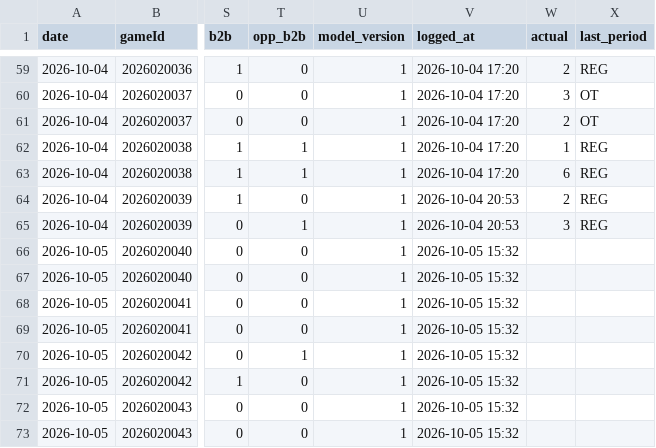
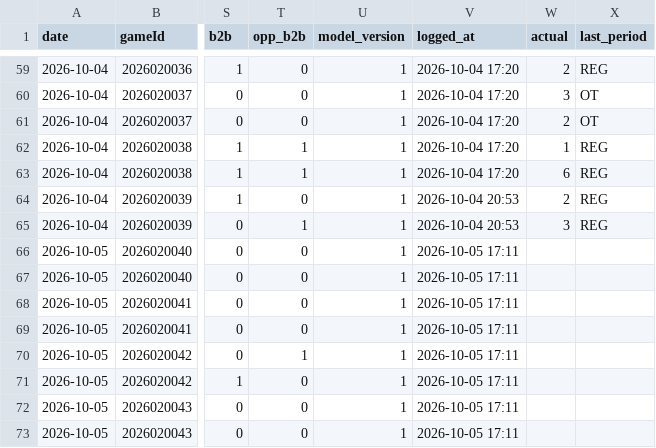
Before and after one commit to Johnbrick123/nhl-unders, a CSV file: monitor/log_2026-27.csv, drawn as a sheet; only a part is shown, gaps mark what is left out; the diff names each change by its address in the sheet, - before the commit and + after, or states it on an @@ line.

```diff
--- a/monitor/log_2026-27.csv
+++ b/monitor/log_2026-27.csv
-V66:V73 (logged_at): 2026-10-05 15:32
+V66:V73 (logged_at): 2026-10-05 17:11
```
Also changed, not shown: 2 other files.
